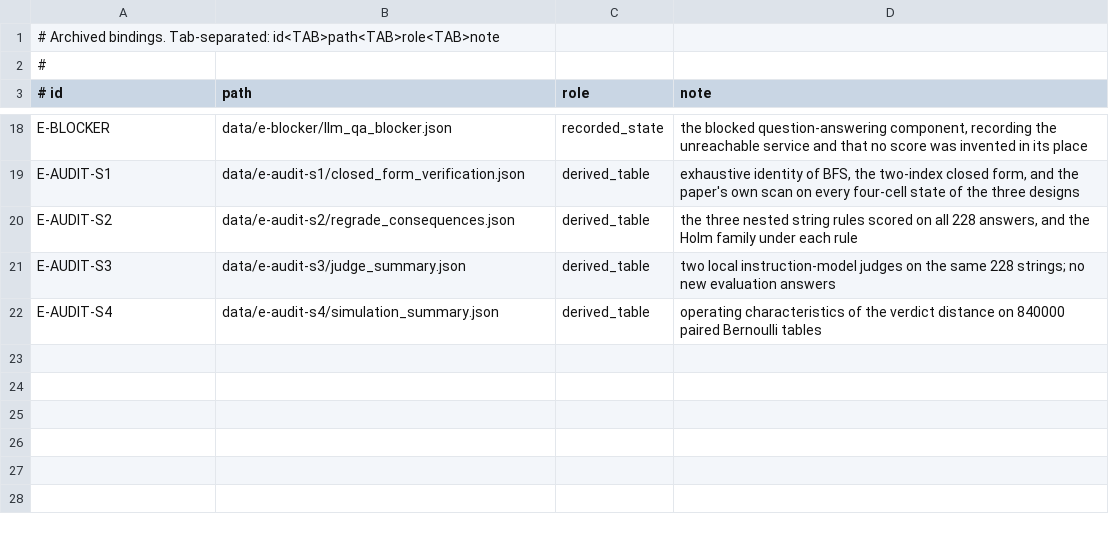
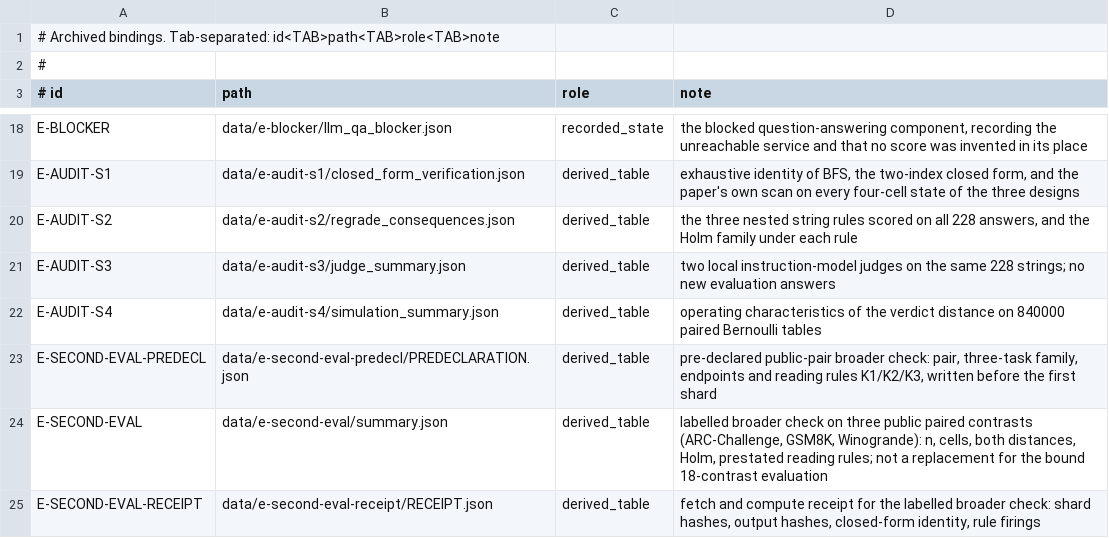
Before and after one commit to PeterPonyu/minimum-flip-set-audit, a TSV file: paper/evidence/BINDINGS.tsv, drawn as a sheet; only a part is shown, gaps mark what is left out; the diff names each change by its address in the sheet, - before the commit and + after, or states it on an @@ line.

Commit message:
Export from c1212cf36d5c119e17042440700eb9789f59b710
The public tree now carries the labelled second evaluation beside the bound S1–S4 18-contrast set.

```diff
--- a/paper/evidence/BINDINGS.tsv
+++ b/paper/evidence/BINDINGS.tsv
+row 23: E-SECOND-EVAL-PREDECL | data/e-second-eval-predecl/PREDECLARATION.json | derived_table | pre-declared public-pair broader check: pair, three-task family, endpoints and reading rules K1/K2/K3, written before the first shard
+row 24: E-SECOND-EVAL | data/e-second-eval/summary.json | derived_table | labelled broader check on three public paired contrasts (ARC-Challenge, GSM8K, Winogrande): n, cells, both distances, Holm, prestated reading rules; not a replacement for the bound 18-contrast evaluation
+row 25: E-SECOND-EVAL-RECEIPT | data/e-second-eval-receipt/RECEIPT.json | derived_table | fetch and compute receipt for the labelled broader check: shard hashes, output hashes, closed-form identity, rule firings
```
Also changed, not shown: 14 other files.
